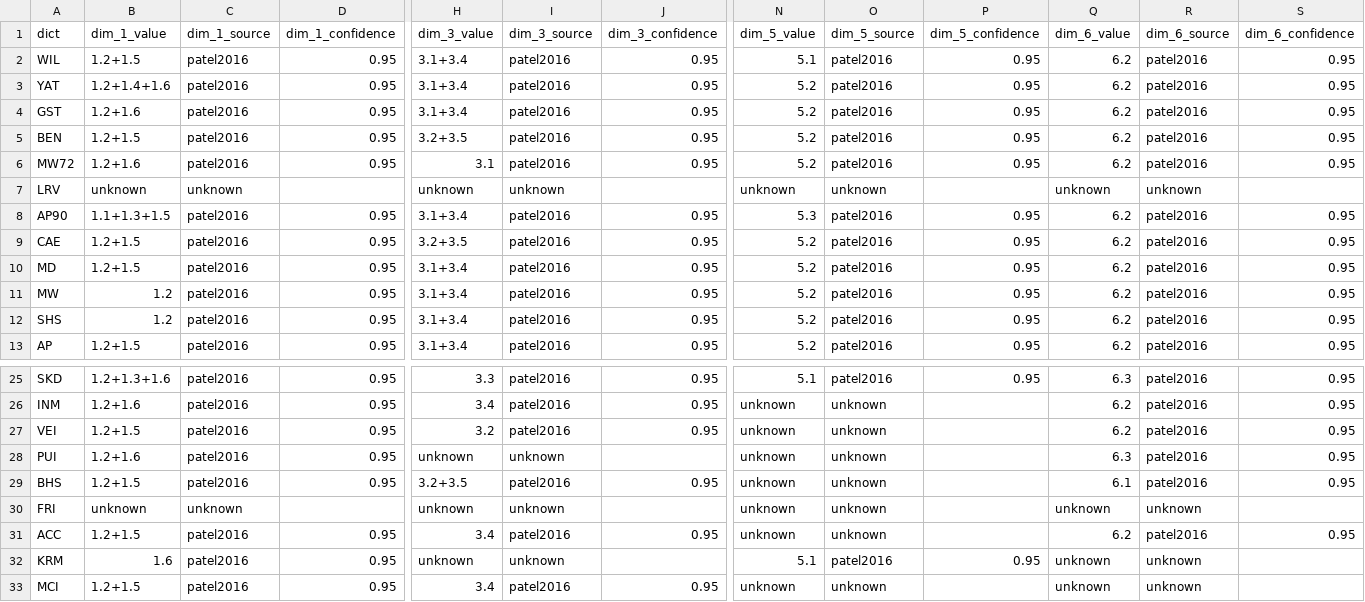
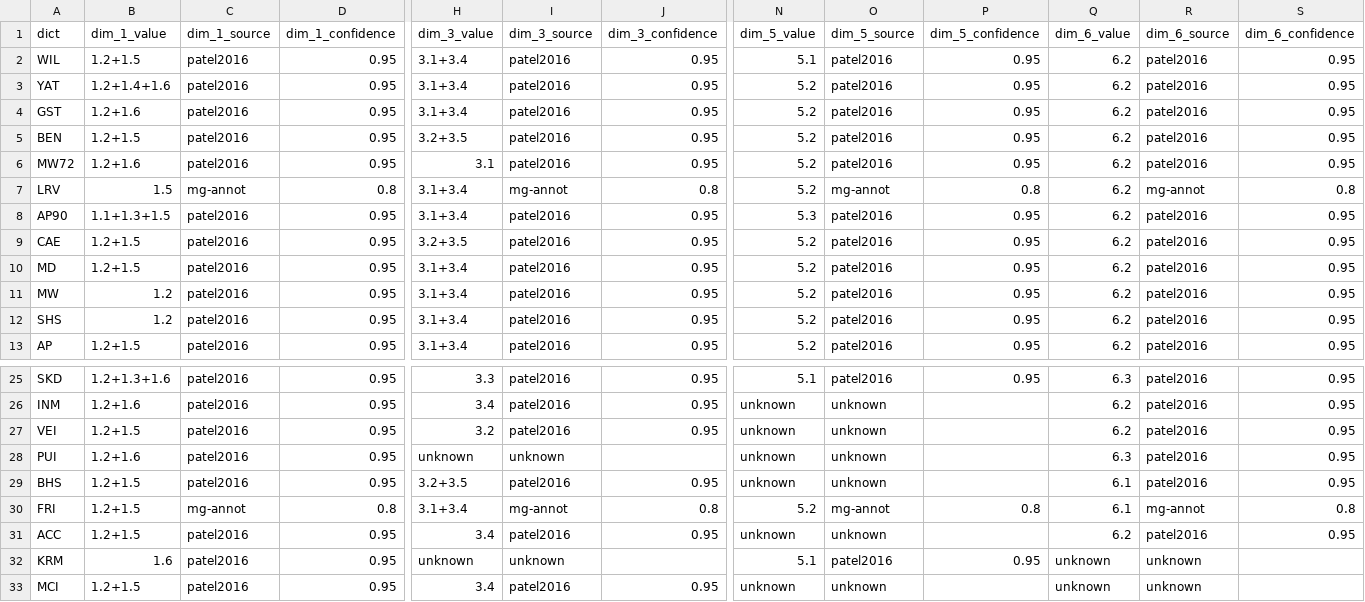
Before and after one commit to sanskrit-lexicon/csl-atlas, a CSV file: data/L0/convention_fingerprint.csv, drawn as a sheet; only a part is shown, gaps mark what is left out; the diff covers the shown part only; the diff names each change by its address in the sheet, - before the commit and + after, or states it on an @@ line.

```diff
--- a/data/L0/convention_fingerprint.csv
+++ b/data/L0/convention_fingerprint.csv
-B7 (dim_1_value): unknown
+B7 (dim_1_value): 1.5
-C7 (dim_1_source): unknown
+C7 (dim_1_source): mg-annot
-D7 (dim_1_confidence): (empty)
+D7 (dim_1_confidence): 0.8
-H7 (dim_3_value): unknown
+H7 (dim_3_value): 3.1+3.4
-I7 (dim_3_source): unknown
+I7 (dim_3_source): mg-annot
-J7 (dim_3_confidence): (empty)
+J7 (dim_3_confidence): 0.8
-N7 (dim_5_value): unknown
+N7 (dim_5_value): 5.2
-O7 (dim_5_source): unknown
+O7 (dim_5_source): mg-annot
-P7 (dim_5_confidence): (empty)
+P7 (dim_5_confidence): 0.8
-Q7 (dim_6_value): unknown
+Q7 (dim_6_value): 6.2
-R7 (dim_6_source): unknown
+R7 (dim_6_source): mg-annot
-S7 (dim_6_confidence): (empty)
+S7 (dim_6_confidence): 0.8
-B30 (dim_1_value): unknown
+B30 (dim_1_value): 1.2+1.5
-C30 (dim_1_source): unknown
+C30 (dim_1_source): mg-annot
-D30 (dim_1_confidence): (empty)
+D30 (dim_1_confidence): 0.8
-H30 (dim_3_value): unknown
+H30 (dim_3_value): 3.1+3.4
-I30 (dim_3_source): unknown
+I30 (dim_3_source): mg-annot
-J30 (dim_3_confidence): (empty)
+J30 (dim_3_confidence): 0.8
-N30 (dim_5_value): unknown
+N30 (dim_5_value): 5.2
-O30 (dim_5_source): unknown
+O30 (dim_5_source): mg-annot
-P30 (dim_5_confidence): (empty)
+P30 (dim_5_confidence): 0.8
-Q30 (dim_6_value): unknown
+Q30 (dim_6_value): 6.1
-R30 (dim_6_source): unknown
+R30 (dim_6_source): mg-annot
-S30 (dim_6_confidence): (empty)
+S30 (dim_6_confidence): 0.8
```
Also changed, not shown: 6 edited cells elsewhere in this file, data/L0/algorithm_support_comparison.csv, data/L0/bootstrap_support.csv, 37 other files.
